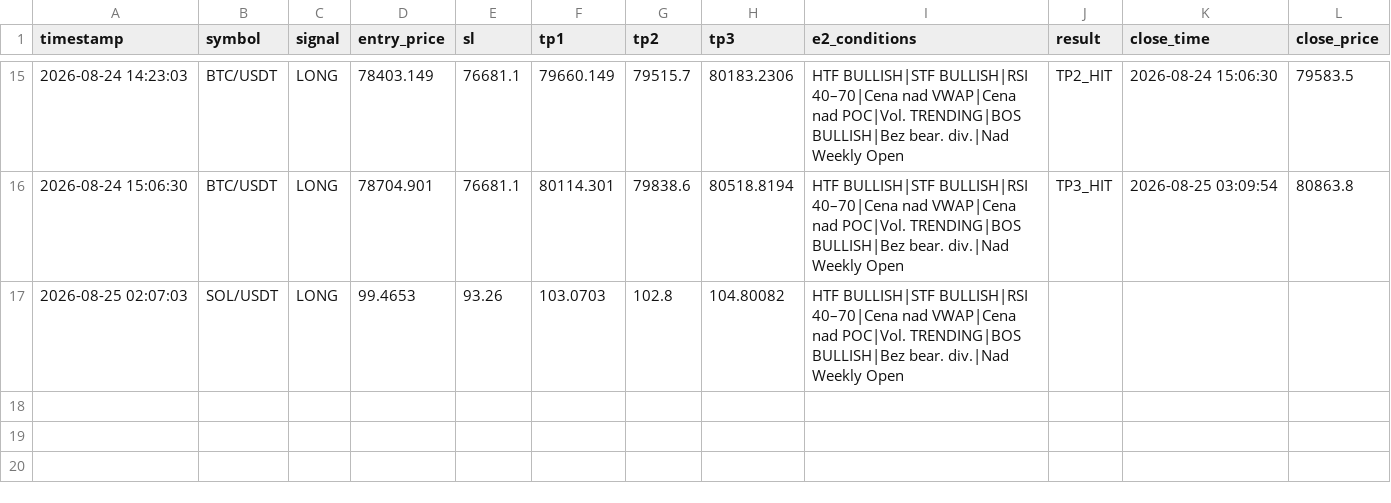
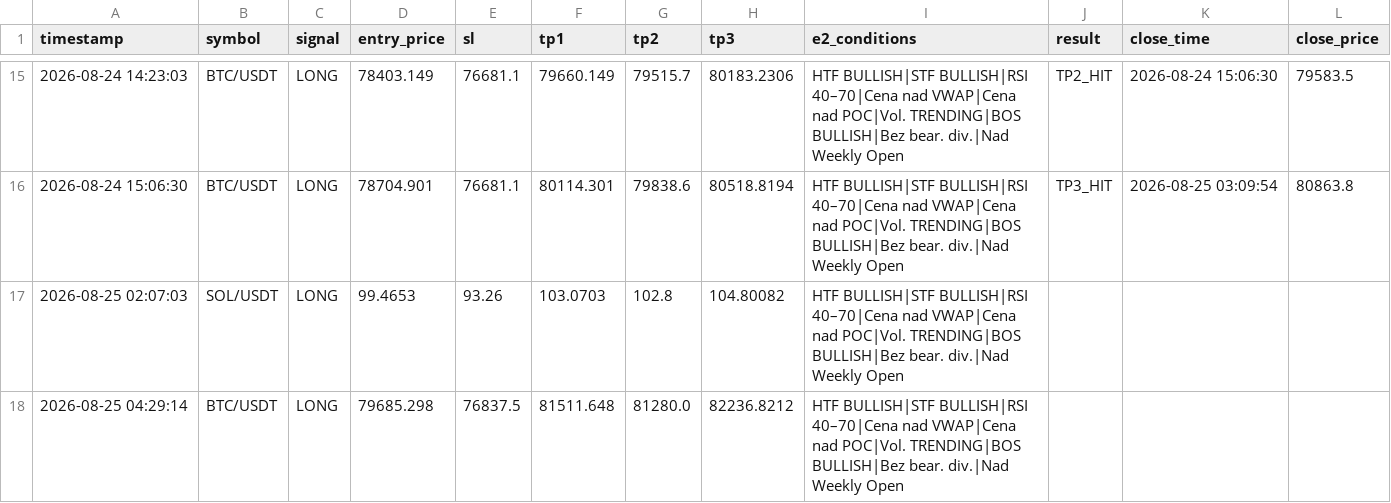
Before and after one commit to MurlocGRGL/crypto, a CSV file: paper_trading_log.csv, drawn as a sheet; only a part is shown, gaps mark what is left out; the diff names each change by its address in the sheet, - before the commit and + after, or states it on an @@ line.

```diff
--- a/paper_trading_log.csv
+++ b/paper_trading_log.csv
+row 18: 2026-08-25 04:29:14 | BTC/USDT | LONG | 79685.298 | 76837.5 | 81511.648 | 81280.0 | 82236.8212 | HTF BULLISH|STF BULLISH|RSI 40–70|Cena nad VWAP|Cena nad POC|Vol. TRENDING|BOS BULLISH|Bez bear. div.|Nad Weekly Open
```
